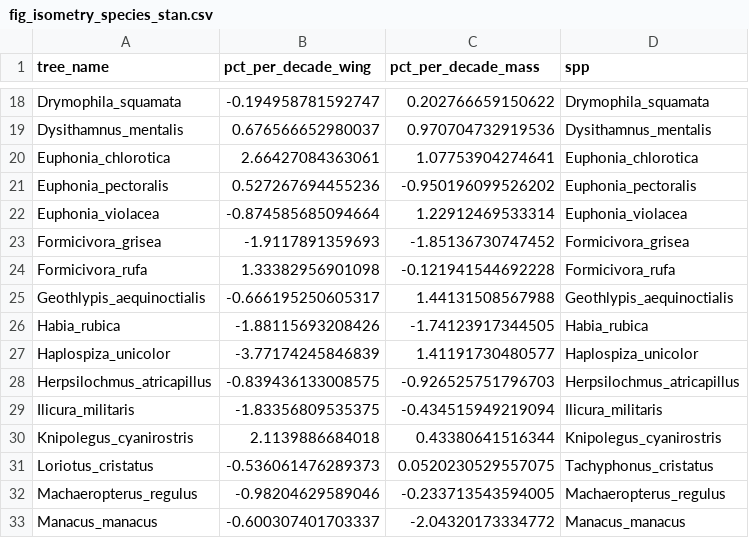
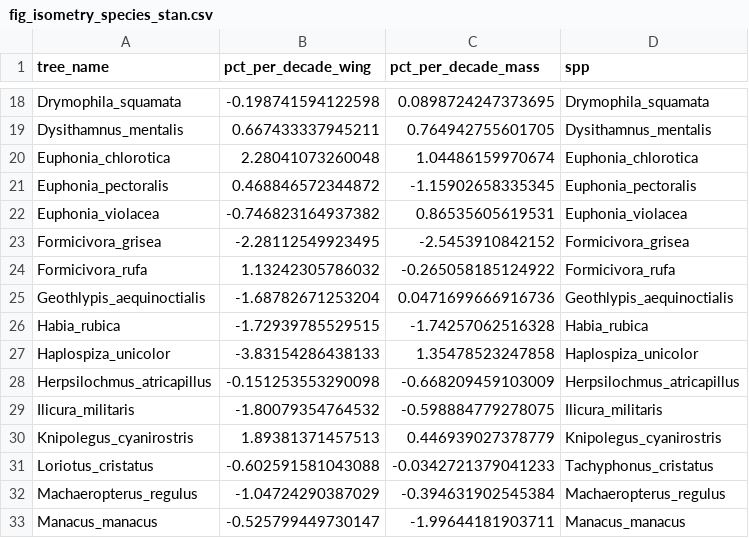
Before and after one commit to esalves/atlantic_birds, a CSV file: Analysis/output/figure_data/fig_isometry_species_stan.csv, drawn as a sheet; only a part is shown, gaps mark what is left out; the diff covers the shown part only; the diff names each change by its address in the sheet, - before the commit and + after, or states it on an @@ line.

```diff
--- a/Analysis/output/figure_data/fig_isometry_species_stan.csv
+++ b/Analysis/output/figure_data/fig_isometry_species_stan.csv
-B18 (pct_per_decade_wing): -0.194958781592747
+B18 (pct_per_decade_wing): -0.198741594122598
-C18 (pct_per_decade_mass): 0.202766659150622
+C18 (pct_per_decade_mass): 0.0898724247373695
-B19 (pct_per_decade_wing): 0.676566652980037
+B19 (pct_per_decade_wing): 0.667433337945211
-C19 (pct_per_decade_mass): 0.970704732919536
+C19 (pct_per_decade_mass): 0.764942755601705
-B20 (pct_per_decade_wing): 2.66427084363061
+B20 (pct_per_decade_wing): 2.28041073260048
-C20 (pct_per_decade_mass): 1.07753904274641
+C20 (pct_per_decade_mass): 1.04486159970674
-B21 (pct_per_decade_wing): 0.527267694455236
+B21 (pct_per_decade_wing): 0.468846572344872
-C21 (pct_per_decade_mass): -0.950196099526202
+C21 (pct_per_decade_mass): -1.15902658335345
-B22 (pct_per_decade_wing): -0.874585685094664
+B22 (pct_per_decade_wing): -0.746823164937382
-C22 (pct_per_decade_mass): 1.22912469533314
+C22 (pct_per_decade_mass): 0.86535605619531
-B23 (pct_per_decade_wing): -1.9117891359693
+B23 (pct_per_decade_wing): -2.28112549923495
-C23 (pct_per_decade_mass): -1.85136730747452
+C23 (pct_per_decade_mass): -2.5453910842152
-B24 (pct_per_decade_wing): 1.33382956901098
+B24 (pct_per_decade_wing): 1.13242305786032
-C24 (pct_per_decade_mass): -0.121941544692228
+C24 (pct_per_decade_mass): -0.265058185124922
-B25 (pct_per_decade_wing): -0.666195250605317
+B25 (pct_per_decade_wing): -1.68782671253204
-C25 (pct_per_decade_mass): 1.44131508567988
+C25 (pct_per_decade_mass): 0.0471699666916736
-B26 (pct_per_decade_wing): -1.88115693208426
+B26 (pct_per_decade_wing): -1.72939785529515
-C26 (pct_per_decade_mass): -1.74123917344505
+C26 (pct_per_decade_mass): -1.74257062516328
-B27 (pct_per_decade_wing): -3.77174245846839
+B27 (pct_per_decade_wing): -3.83154286438133
-C27 (pct_per_decade_mass): 1.41191730480577
+C27 (pct_per_decade_mass): 1.35478523247858
-B28 (pct_per_decade_wing): -0.839436133008575
+B28 (pct_per_decade_wing): -0.151253553290098
-C28 (pct_per_decade_mass): -0.926525751796703
+C28 (pct_per_decade_mass): -0.668209459103009
-B29 (pct_per_decade_wing): -1.83356809535375
+B29 (pct_per_decade_wing): -1.80079354764532
-C29 (pct_per_decade_mass): -0.434515949219094
+C29 (pct_per_decade_mass): -0.598884779278075
-B30 (pct_per_decade_wing): 2.1139886684018
+B30 (pct_per_decade_wing): 1.89381371457513
-C30 (pct_per_decade_mass): 0.43380641516344
+C30 (pct_per_decade_mass): 0.446939027378779
-B31 (pct_per_decade_wing): -0.536061476289373
+B31 (pct_per_decade_wing): -0.602591581043088
-C31 (pct_per_decade_mass): 0.0520230529557075
+C31 (pct_per_decade_mass): -0.0342721379041233
-B32 (pct_per_decade_wing): -0.98204629589046
+B32 (pct_per_decade_wing): -1.04724290387029
-C32 (pct_per_decade_mass): -0.233713543594005
+C32 (pct_per_decade_mass): -0.394631902545384
-B33 (pct_per_decade_wing): -0.600307401703337
+B33 (pct_per_decade_wing): -0.525799449730147
-C33 (pct_per_decade_mass): -2.04320173334772
+C33 (pct_per_decade_mass): -1.99644181903711
```
Also changed, not shown: 112 edited cells elsewhere in this file, Analysis/output/figure_data/fig_controlled_before_after_stan.csv, Analysis/output/figure_data/fig_diet_slopes_stan.csv, 20 other files.
